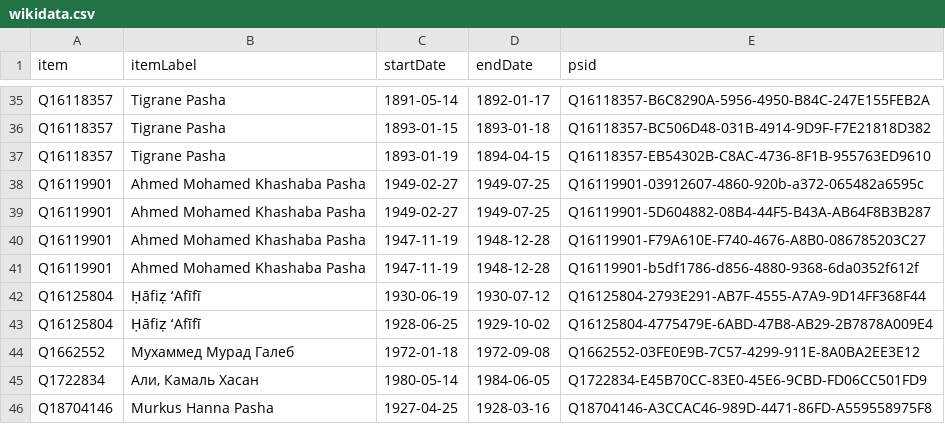
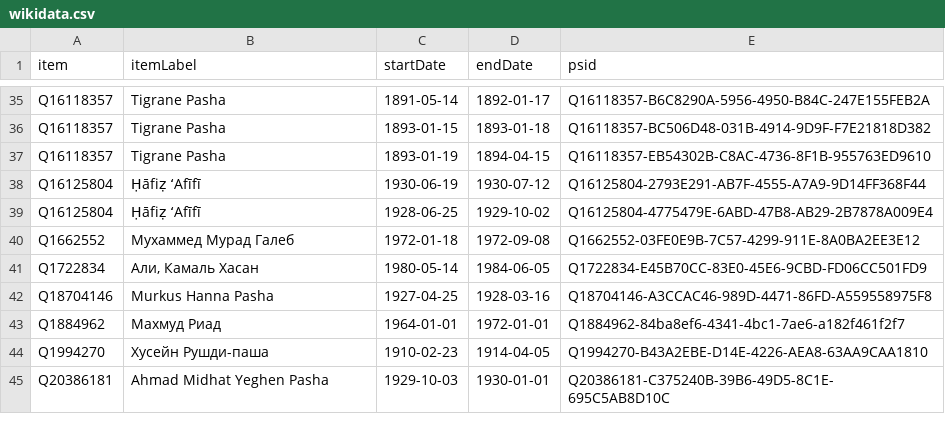
Before and after one commit to every-politician-scrapers/egypt-ministers, a CSV file: sources/foreign-arwiki/wikidata.csv, drawn as a sheet; only a part is shown, gaps mark what is left out; the shorter side is filled out with more unchanged rows; the diff names each change by its address in the sheet, - before the commit and + after, or states it on an @@ line.

Commit message:
Compare external sources to Wikidata

```diff
--- a/sources/foreign-arwiki/wikidata.csv
+++ b/sources/foreign-arwiki/wikidata.csv
-row 38: Q16119901 | Ahmed Mohamed Khashaba Pasha | 1949-02-27 | 1949-07-25 | Q16119901-03912607-4860-920b-a372-065482a6595c
-row 39: Q16119901 | Ahmed Mohamed Khashaba Pasha | 1949-02-27 | 1949-07-25 | Q16119901-5D604882-08B4-44F5-B43A-AB64F8B3B287
-row 40: Q16119901 | Ahmed Mohamed Khashaba Pasha | 1947-11-19 | 1948-12-28 | Q16119901-F79A610E-F740-4676-A8B0-086785203C27
-row 41: Q16119901 | Ahmed Mohamed Khashaba Pasha | 1947-11-19 | 1948-12-28 | Q16119901-b5df1786-d856-4880-9368-6da0352f612f
```
Also changed, not shown: sources/foreign-arwiki/diff.csv.
